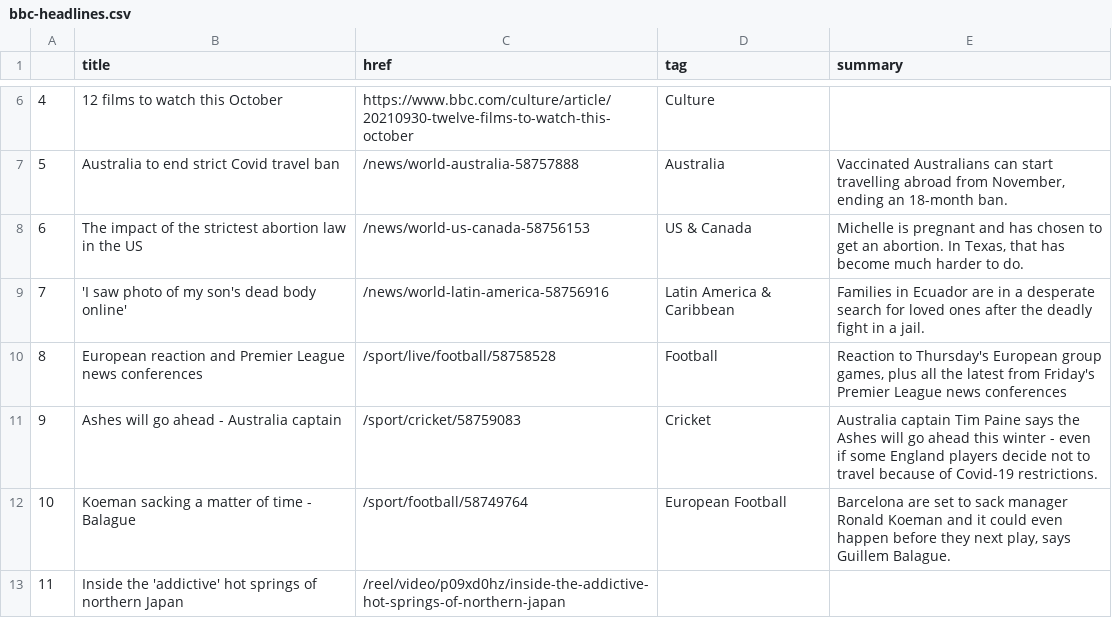
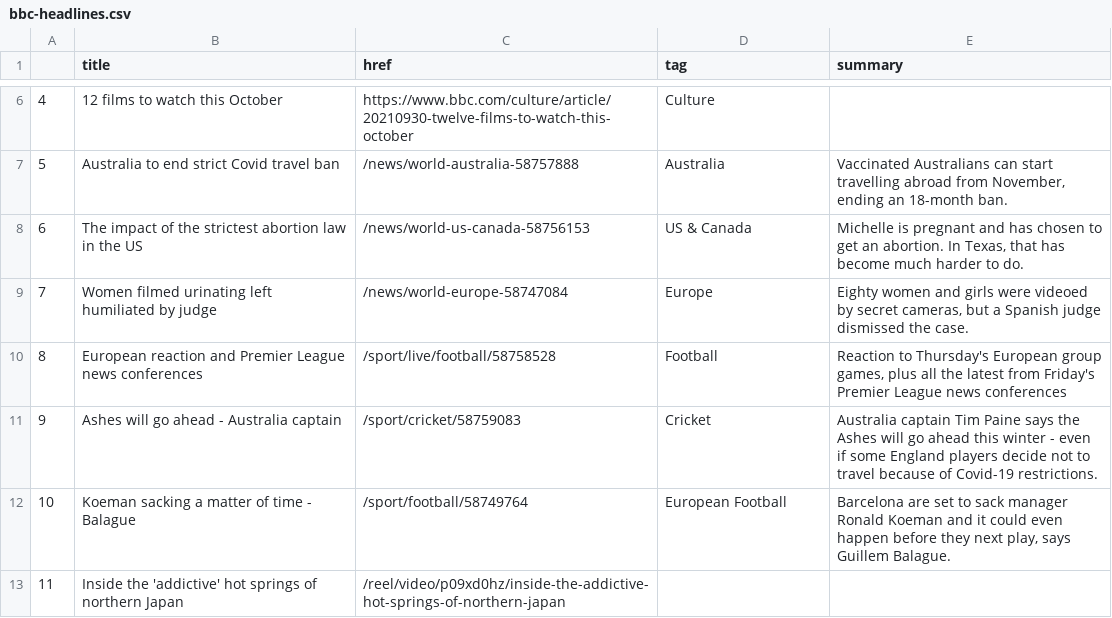
Before and after one commit to gbolduan/automatic-scraper, a CSV file: bbc-headlines.csv, drawn as a sheet; only a part is shown, gaps mark what is left out.

```diff
--- a/bbc-headlines.csv
+++ b/bbc-headlines.csv
@@ -8,3 +8,3 @@
 6,The impact of the strictest abortion law in the US,/news/world-us-canada-58756153,US & Canada,"Michelle is pregnant and has chosen to get an abortion. In Texas, that has become much harder to do."
-7,'I saw photo of my son's dead body online',/news/world-latin-america-58756916,Latin America & Caribbean,Families in Ecuador are in a desperate search for loved ones after the deadly fight in a jail.
+7,Women filmed urinating left humiliated by judge,/news/world-europe-58747084,Europe,"Eighty women and girls were videoed by secret cameras, but a Spanish judge dismissed the case."
 8,European reaction and Premier League news conferences,/sport/live/football/58758528,Football,"Reaction to Thursday's European group games, plus all the latest from Friday's Premier League news conferences"
```
